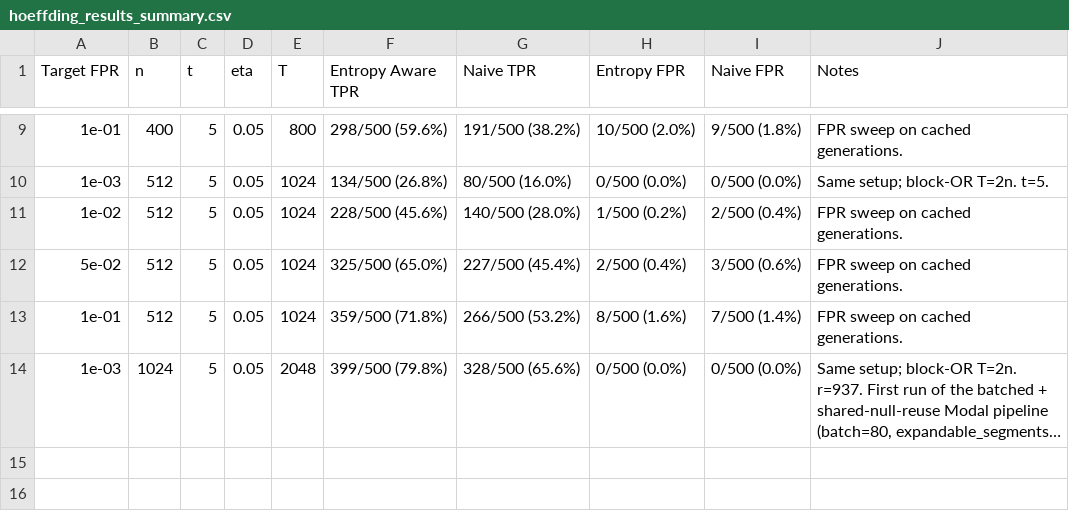
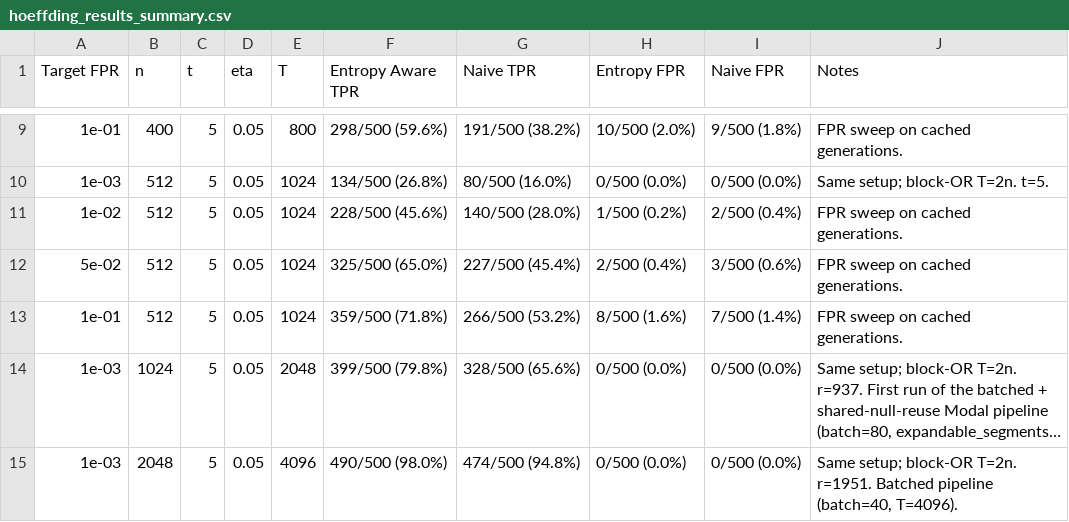
Before and after one commit to Anurag461/Pseudorandom-Code-Watermark, a CSV file: hoeffding_results_summary.csv, drawn as a sheet; only a part is shown, gaps mark what is left out; long unchanged cells end in …; the diff names each change by its address in the sheet, - before the commit and + after, or states it on an @@ line.

Commit message:
Add n=2048 t=5 Hoeffding result (batch=40)

```diff
--- a/hoeffding_results_summary.csv
+++ b/hoeffding_results_summary.csv
+row 15: 1e-03 | 2048 | 5 | 0.05 | 4096 | 490/500 (98.0%) | 474/500 (94.8%) | 0/500 (0.0%) | 0/500 (0.0%) | Same setup; block-OR T=2n. r=1951. Batched pipeline (batch=40, T=4096).
```
